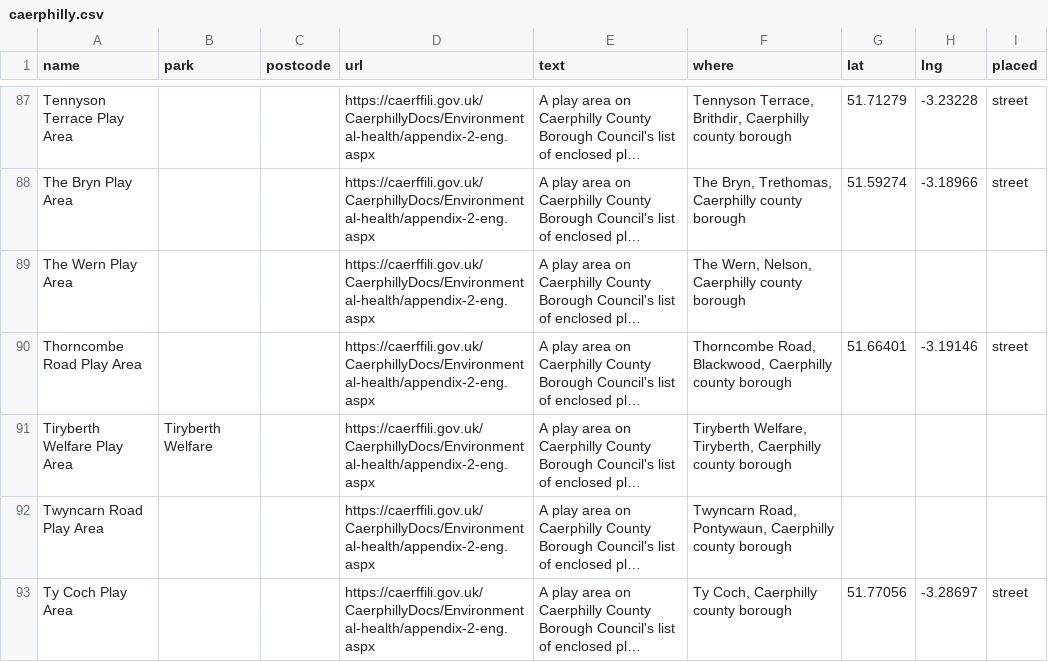
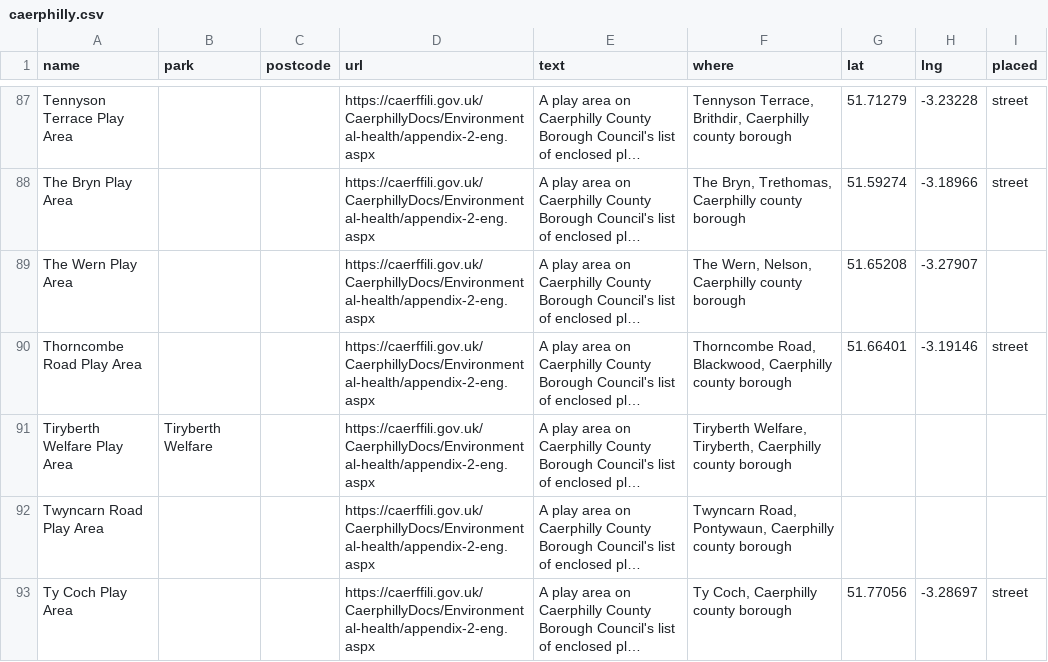
Before and after one commit to bradmanred/swing-by, a CSV file: src/data/council-lists/caerphilly.csv, drawn as a sheet; only a part is shown, gaps mark what is left out; long unchanged cells end in …; the diff names each change by its address in the sheet, - before the commit and + after, or states it on an @@ line.

```diff
--- a/src/data/council-lists/caerphilly.csv
+++ b/src/data/council-lists/caerphilly.csv
-G89 (lat): (empty)
+G89 (lat): 51.65208
-H89 (lng): (empty)
+H89 (lng): -3.27907
```
Also changed, not shown: 23 other files.
